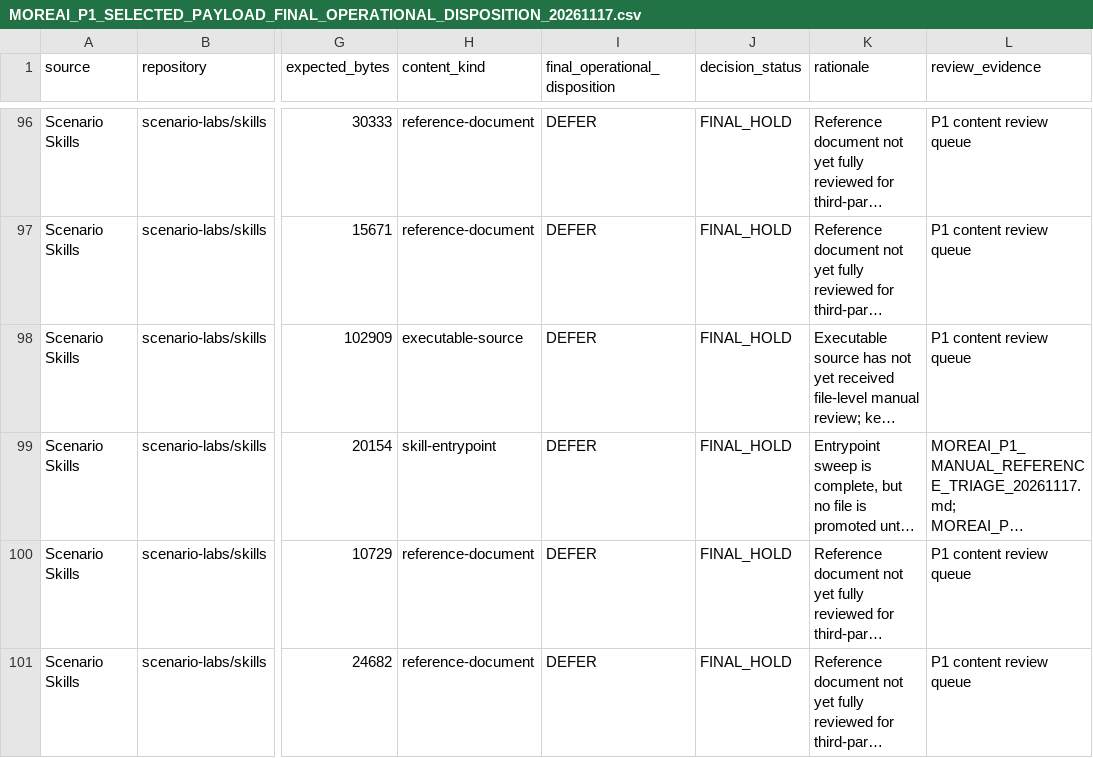
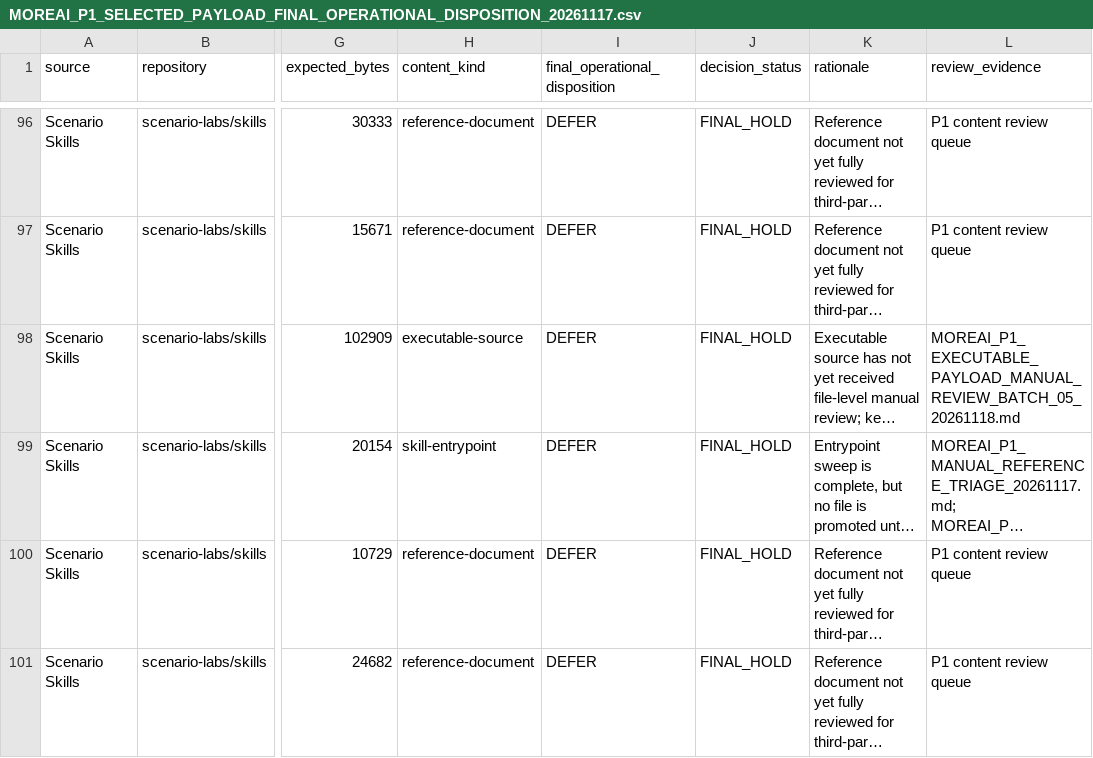
Before and after one commit to fadliansyah36/More-AI-Portal-Indihome, a CSV file: docs/implementation/MOREAI_P1_SELECTED_PAYLOAD_FINAL_OPERATIONAL_DISPOSITION_20261117.csv, drawn as a sheet; only a part is shown, gaps mark what is left out; long unchanged cells end in …; the diff covers the shown part only; the diff names each change by its address in the sheet, - before the commit and + after, or states it on an @@ line.

Commit message:
docs(p1): attach batch 05 per-file review evidence

```diff
--- a/docs/implementation/MOREAI_P1_SELECTED_PAYLOAD_FINAL_OPERATIONAL_DISPOSITION_20261117.csv
+++ b/docs/implementation/MOREAI_P1_SELECTED_PAYLOAD_FINAL_OPERATIONAL_DISPOSITION_20261117.csv
-L98 (review_evidence): P1 content review queue
+L98 (review_evidence): MOREAI_P1_EXECUTABLE_PAYLOAD_MANUAL_REVIEW_BATCH_05_20261118.md
```
Also changed, not shown: 7 edited cells elsewhere in this file.
